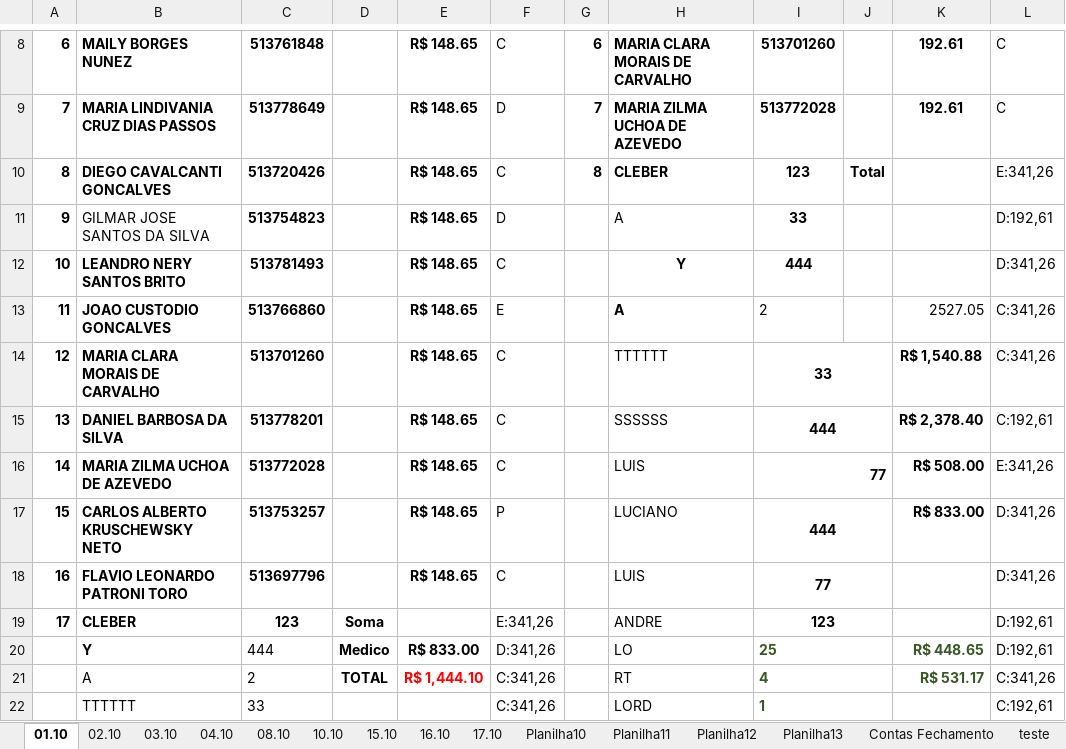
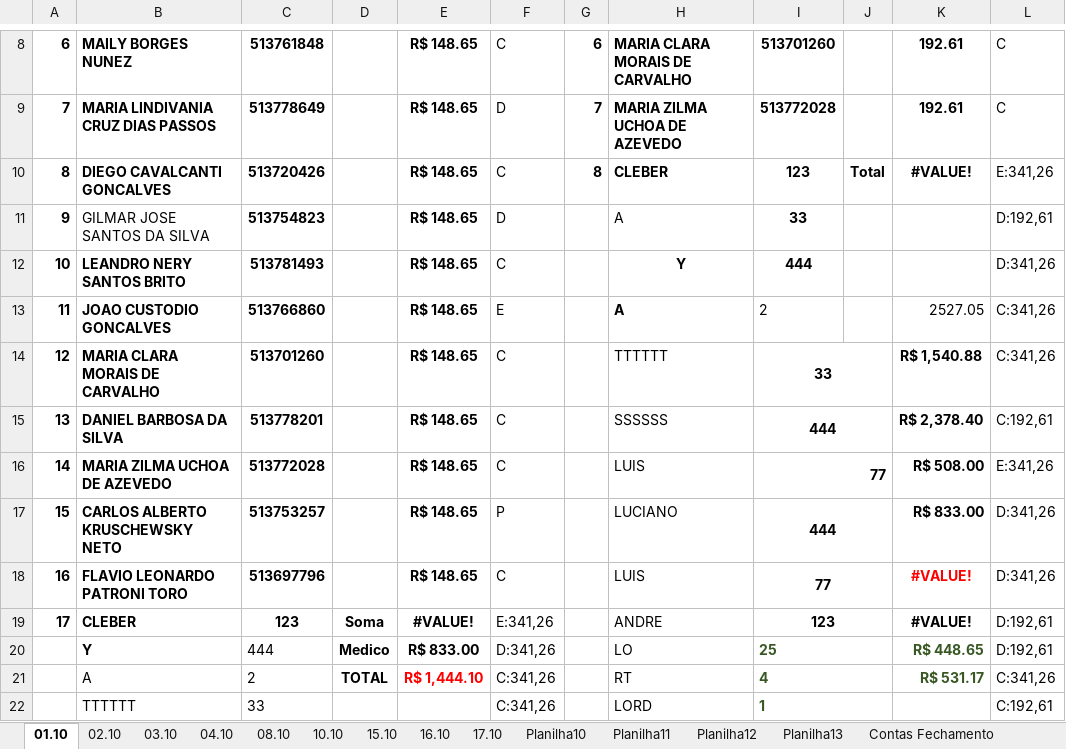
Before and after one commit to Lucaascf/Projeto-Detran, an Excel workbook: CAMPSSA.xlsx, sheet 01.10, drawn as a sheet; only a part is shown, gaps mark what is left out; values as stored, in another font and other column widths than the file's, no borders; the diff names each change by its address in the sheet, - before the commit and + after, or states it on an @@ line.

```diff
--- a/CAMPSSA.xlsx (sheet 01.10)
+++ b/CAMPSSA.xlsx (sheet 01.10)
-K10: (empty)
+K10: #VALUE!
-K18:K19: (empty)
+K18:K19: #VALUE!
-E19: (empty)
+E19: #VALUE!
```
Also changed, not shown: sheet Planilha15, sheet Contas Fechamento, other sheet tabs, 4 other files.
